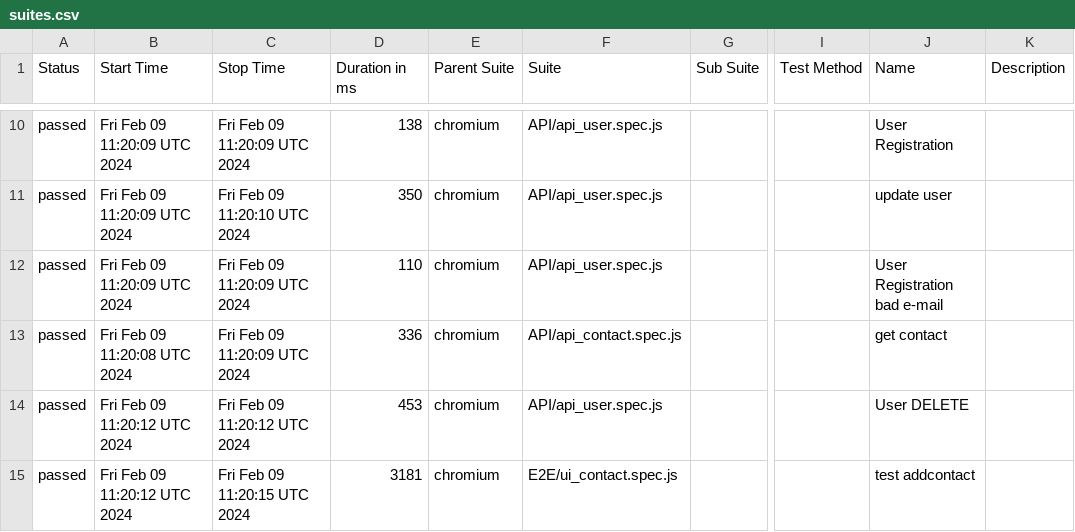
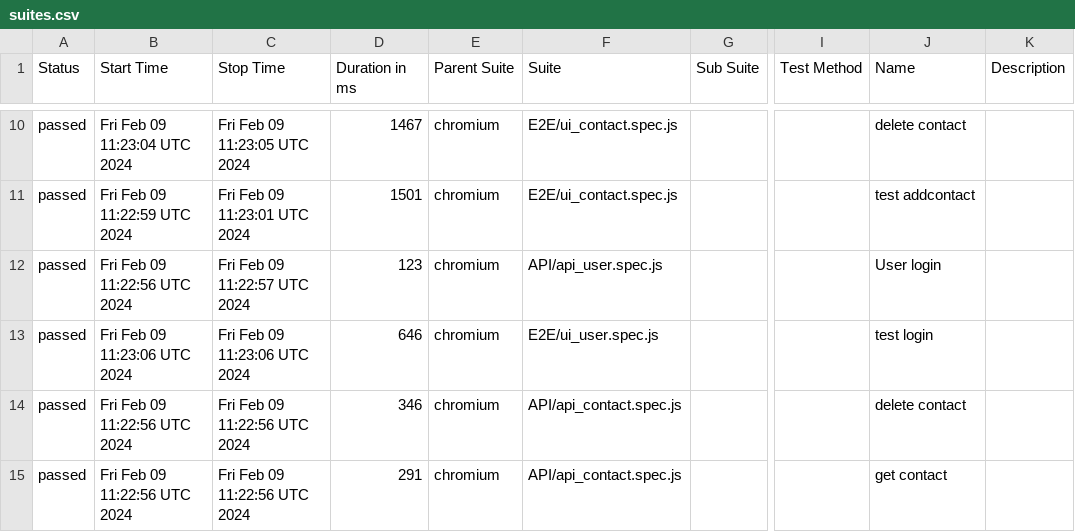
Before and after one commit to DislocatedBo/qa_js_project, a CSV file: data/suites.csv, drawn as a sheet; only a part is shown, gaps mark what is left out; the diff covers the shown part only; the diff names each change by its address in the sheet, - before the commit and + after, or states it on an @@ line.

```diff
--- a/data/suites.csv
+++ b/data/suites.csv
-B10 (Start Time): Fri Feb 09 11:20:09 UTC 2024
+B10 (Start Time): Fri Feb 09 11:23:04 UTC 2024
-C10 (Stop Time): Fri Feb 09 11:20:09 UTC 2024
+C10 (Stop Time): Fri Feb 09 11:23:05 UTC 2024
-D10 (Duration in ms): 138
+D10 (Duration in ms): 1467
-F10:F11 (Suite): API/api_user.spec.js
+F10:F11 (Suite): E2E/ui_contact.spec.js
-J10 (Name): User Registration
+J10 (Name): delete contact
-B11 (Start Time): Fri Feb 09 11:20:09 UTC 2024
+B11 (Start Time): Fri Feb 09 11:22:59 UTC 2024
-C11 (Stop Time): Fri Feb 09 11:20:10 UTC 2024
+C11 (Stop Time): Fri Feb 09 11:23:01 UTC 2024
-D11 (Duration in ms): 350
+D11 (Duration in ms): 1501
-J11 (Name): update user
+J11 (Name): test addcontact
-B12 (Start Time): Fri Feb 09 11:20:09 UTC 2024
+B12 (Start Time): Fri Feb 09 11:22:56 UTC 2024
-C12 (Stop Time): Fri Feb 09 11:20:09 UTC 2024
+C12 (Stop Time): Fri Feb 09 11:22:57 UTC 2024
-D12 (Duration in ms): 110
+D12 (Duration in ms): 123
-J12 (Name): User Registration bad e-mail
+J12 (Name): User login
-B13 (Start Time): Fri Feb 09 11:20:08 UTC 2024
+B13 (Start Time): Fri Feb 09 11:23:06 UTC 2024
-C13 (Stop Time): Fri Feb 09 11:20:09 UTC 2024
+C13 (Stop Time): Fri Feb 09 11:23:06 UTC 2024
-D13 (Duration in ms): 336
+D13 (Duration in ms): 646
-F13 (Suite): API/api_contact.spec.js
+F13 (Suite): E2E/ui_user.spec.js
-J13 (Name): get contact
+J13 (Name): test login
-B14:B15 (Start Time): Fri Feb 09 11:20:12 UTC 2024
+B14:B15 (Start Time): Fri Feb 09 11:22:56 UTC 2024
-C14 (Stop Time): Fri Feb 09 11:20:12 UTC 2024
+C14 (Stop Time): Fri Feb 09 11:22:56 UTC 2024
-D14 (Duration in ms): 453
+D14 (Duration in ms): 346
-F14 (Suite): API/api_user.spec.js
+F14 (Suite): API/api_contact.spec.js
-J14 (Name): User DELETE
+J14 (Name): delete contact
-C15 (Stop Time): Fri Feb 09 11:20:15 UTC 2024
+C15 (Stop Time): Fri Feb 09 11:22:56 UTC 2024
-D15 (Duration in ms): 3181
+D15 (Duration in ms): 291
-F15 (Suite): E2E/ui_contact.spec.js
+F15 (Suite): API/api_contact.spec.js
-J15 (Name): test addcontact
+J15 (Name): get contact
```
Also changed, not shown: 1 added row, 1 removed row and 28 edited cells elsewhere in this file, 50 other files.
